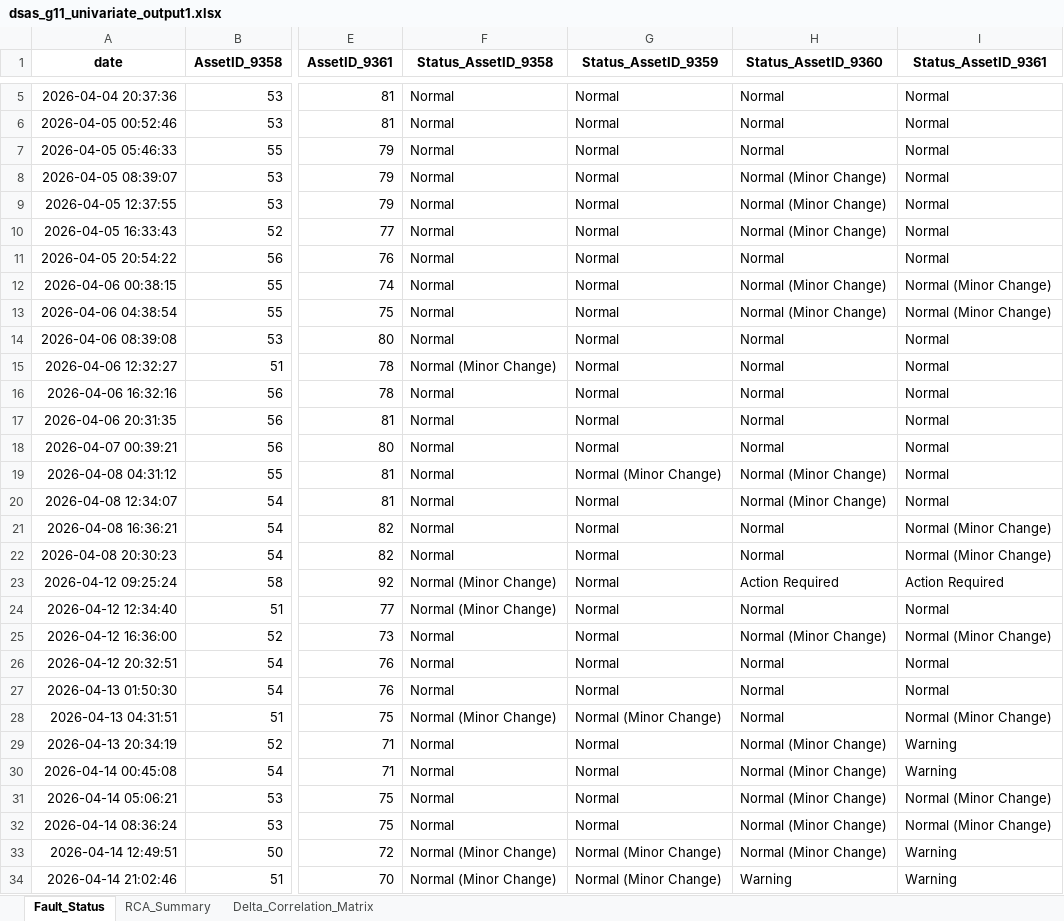
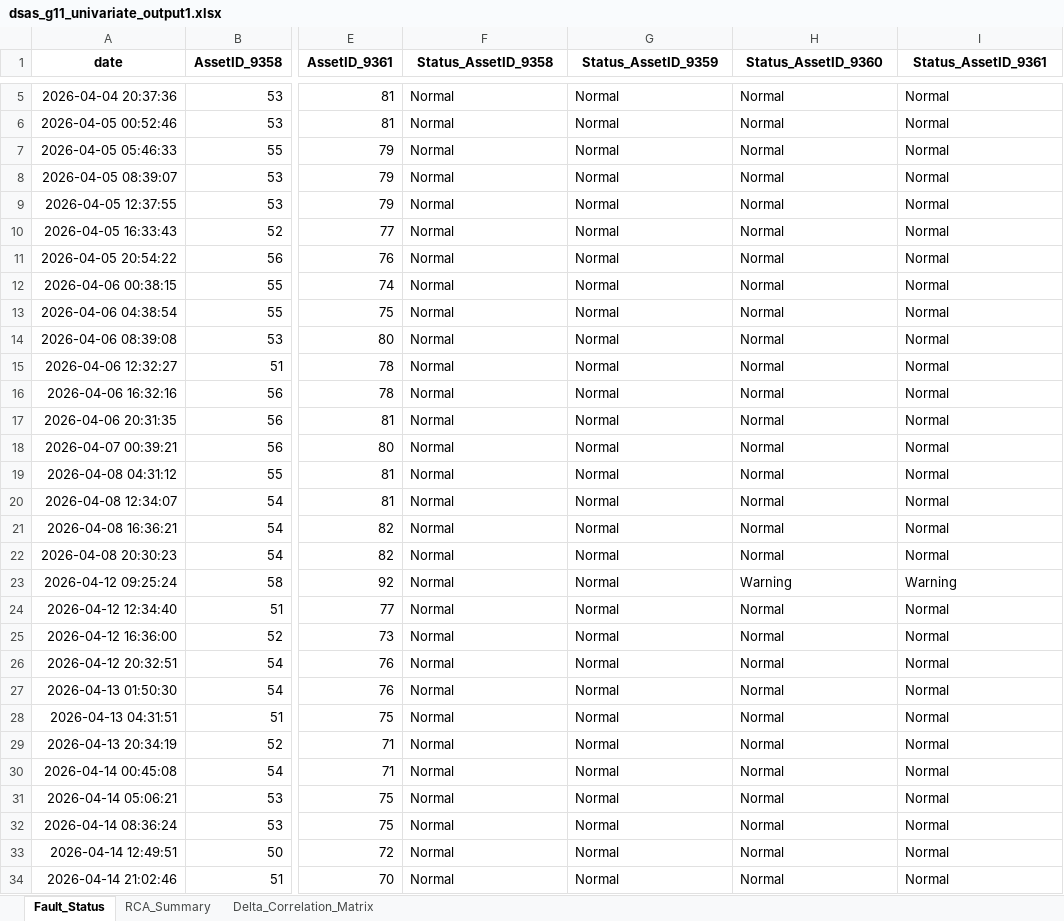
Before and after one commit to reza-pishva/data-driven-predictive-maintenance, an Excel workbook: Techniques/Univariate Statistical Monitoring/outputs/G11/dsas_g11_bearings_vibration_temp_univariate/univariate/dsas_g11_univariate_output1.xlsx, sheet Fault_Status, drawn as a sheet; only a part is shown, gaps mark what is left out; values as stored, in another font and other column widths than the file's, no borders; the diff covers the shown part only; the diff names each change by its address in the sheet, - before the commit and + after, or states it on an @@ line.

```diff
--- a/Techniques/Univariate Statistical Monitoring/outputs/G11/dsas_g11_bearings_vibration_temp_univariate/univariate/dsas_g11_univariate_output1.xlsx (sheet Fault_Status)
+++ b/Techniques/Univariate Statistical Monitoring/outputs/G11/dsas_g11_bearings_vibration_temp_univariate/univariate/dsas_g11_univariate_output1.xlsx (sheet Fault_Status)
-H8:H10 (Status_AssetID_9360): Normal (Minor Change)
+H8:H10 (Status_AssetID_9360): Normal
-H12:H13 (Status_AssetID_9360): Normal (Minor Change)
+H12:H13 (Status_AssetID_9360): Normal
-I12:I13 (Status_AssetID_9361): Normal (Minor Change)
+I12:I13 (Status_AssetID_9361): Normal
-F15 (Status_AssetID_9358): Normal (Minor Change)
+F15 (Status_AssetID_9358): Normal
-G19 (Status_AssetID_9359): Normal (Minor Change)
+G19 (Status_AssetID_9359): Normal
-H19:H20 (Status_AssetID_9360): Normal (Minor Change)
+H19:H20 (Status_AssetID_9360): Normal
-I21:I22 (Status_AssetID_9361): Normal (Minor Change)
+I21:I22 (Status_AssetID_9361): Normal
-F23:F24 (Status_AssetID_9358): Normal (Minor Change)
+F23:F24 (Status_AssetID_9358): Normal
-H23 (Status_AssetID_9360): Action Required
+H23 (Status_AssetID_9360): Warning
-I23 (Status_AssetID_9361): Action Required
+I23 (Status_AssetID_9361): Warning
-H25 (Status_AssetID_9360): Normal (Minor Change)
+H25 (Status_AssetID_9360): Normal
-I25 (Status_AssetID_9361): Normal (Minor Change)
+I25 (Status_AssetID_9361): Normal
-F28 (Status_AssetID_9358): Normal (Minor Change)
+F28 (Status_AssetID_9358): Normal
-G28 (Status_AssetID_9359): Normal (Minor Change)
+G28 (Status_AssetID_9359): Normal
-I28 (Status_AssetID_9361): Normal (Minor Change)
+I28 (Status_AssetID_9361): Normal
-H29:H33 (Status_AssetID_9360): Normal (Minor Change)
+H29:H33 (Status_AssetID_9360): Normal
-I29:I30 (Status_AssetID_9361): Warning
+I29:I30 (Status_AssetID_9361): Normal
-I31:I32 (Status_AssetID_9361): Normal (Minor Change)
+I31:I32 (Status_AssetID_9361): Normal
-F33:F34 (Status_AssetID_9358): Normal (Minor Change)
+F33:F34 (Status_AssetID_9358): Normal
-G33:G34 (Status_AssetID_9359): Normal (Minor Change)
+G33:G34 (Status_AssetID_9359): Normal
-I33:I34 (Status_AssetID_9361): Warning
+I33:I34 (Status_AssetID_9361): Normal
-H34 (Status_AssetID_9360): Warning
+H34 (Status_AssetID_9360): Normal
```
Also changed, not shown: 265 edited cells elsewhere in this sheet, Techniques/Univariate Statistical Monitoring/outputs/G11/dsas_g11_bearings_vibration_temp_univariate/univariate/dsas_g11_univariate_output2.xlsx, Techniques/Univariate Statistical Monitoring/outputs/G11/dsas_g11_bearings_vibration_temp_univariate/univariate/dsas_g11_univariate_output3.xlsx, 27 other files.
